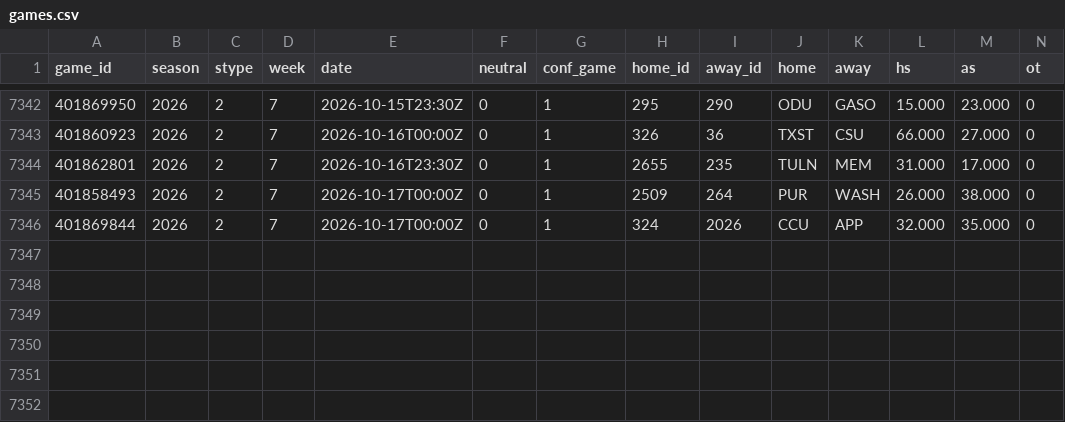
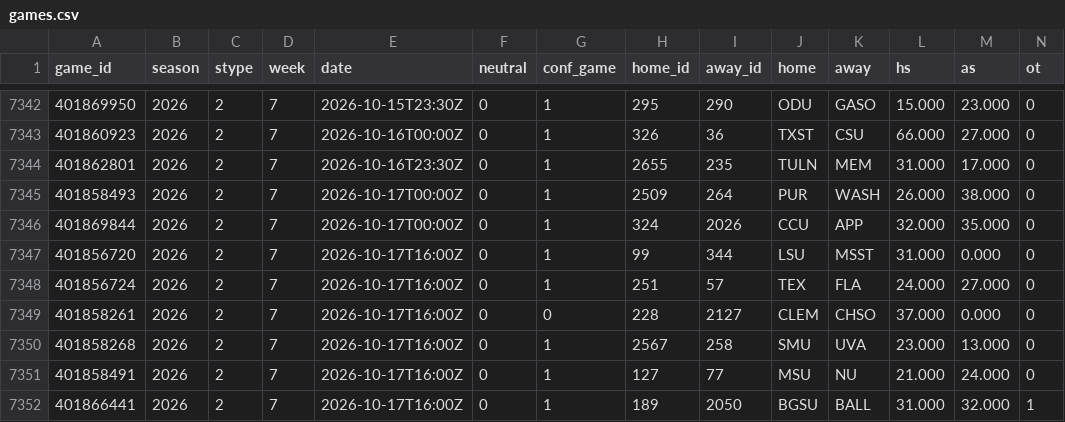
Before and after one commit to src16h/nfl-model, a CSV file: data/cfb/games.csv, drawn as a sheet; only a part is shown, gaps mark what is left out; rows hold the shown columns only; the diff names each change by its address in the sheet, - before the commit and + after, or states it on an @@ line.

```diff
--- a/data/cfb/games.csv
+++ b/data/cfb/games.csv
+row 7347: 401856720 | 2026 | 2 | 7 | 2026-10-17T16:00Z | 0 | 1 | 99 | 344 | LSU | MSST | 31.000 | 0.000 | 0
+row 7348: 401856724 | 2026 | 2 | 7 | 2026-10-17T16:00Z | 0 | 1 | 251 | 57 | TEX | FLA | 24.000 | 27.000 | 0
+row 7349: 401858261 | 2026 | 2 | 7 | 2026-10-17T16:00Z | 0 | 0 | 228 | 2127 | CLEM | CHSO | 37.000 | 0.000 | 0
+row 7350: 401858268 | 2026 | 2 | 7 | 2026-10-17T16:00Z | 0 | 1 | 2567 | 258 | SMU | UVA | 23.000 | 13.000 | 0
+row 7351: 401858491 | 2026 | 2 | 7 | 2026-10-17T16:00Z | 0 | 1 | 127 | 77 | MSU | NU | 21.000 | 24.000 | 0
+row 7352: 401866441 | 2026 | 2 | 7 | 2026-10-17T16:00Z | 0 | 1 | 189 | 2050 | BGSU | BALL | 31.000 | 32.000 | 1
```
Also changed, not shown: 6 other files.
